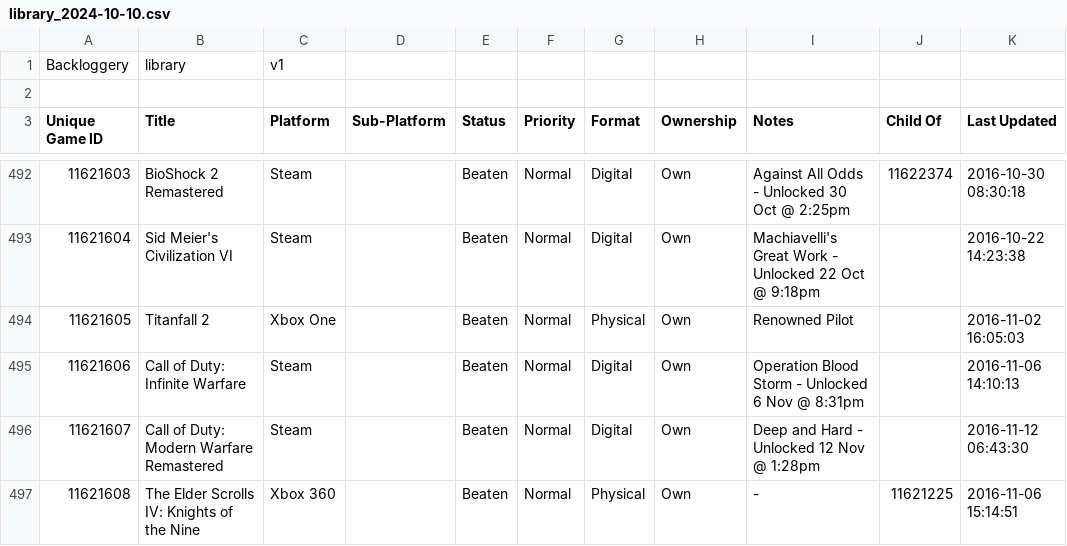
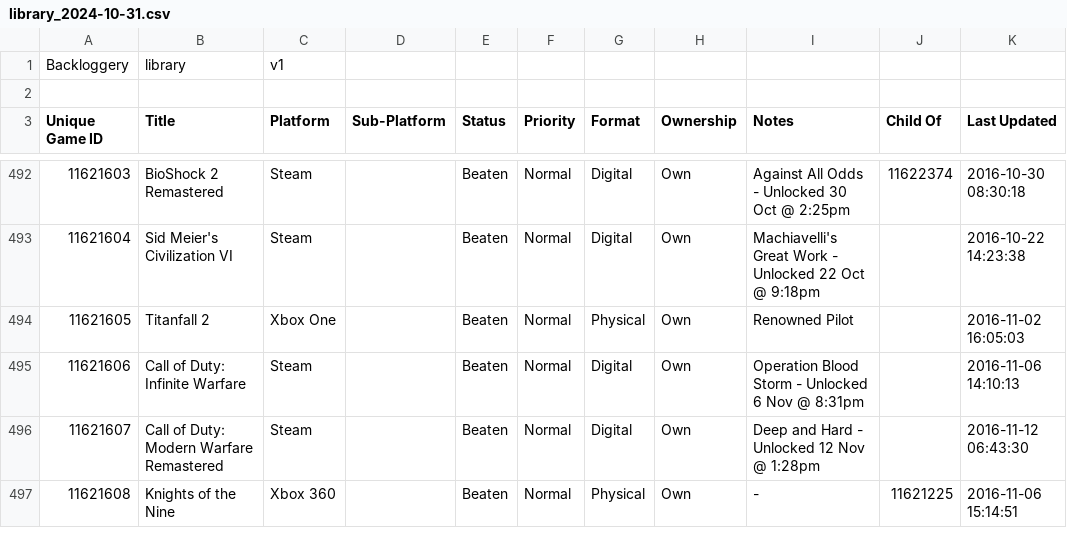
Before and after one commit to maq777/BackloggeryParser, a CSV file: library_2024-10-31.csv (was library_2024-10-10.csv), drawn as a sheet; only a part is shown, gaps mark what is left out; the diff covers the shown part only.

```diff
--- a/library_2024-10-10.csv
+++ b/library_2024-10-31.csv
@@ -496,2 +496,2 @@ Backloggery,library,v1
 11621607,"Call of Duty: Modern Warfare Remastered",Steam,,Beaten,Normal,Digital,Own,"Deep and Hard - Unlocked 12 Nov @ 1:28pm",,"2016-11-12 06:43:30"
-11621608,"The Elder Scrolls IV: Knights of the Nine","Xbox 360",,Beaten,Normal,Physical,Own,-,11621225,"2016-11-06 15:14:51"
+11621608,"Knights of the Nine","Xbox 360",,Beaten,Normal,Physical,Own,-,11621225,"2016-11-06 15:14:51"
```
Also changed, not shown: 9 added rows, 2 removed rows and 19 edited cells elsewhere in this file, 1 other file.
